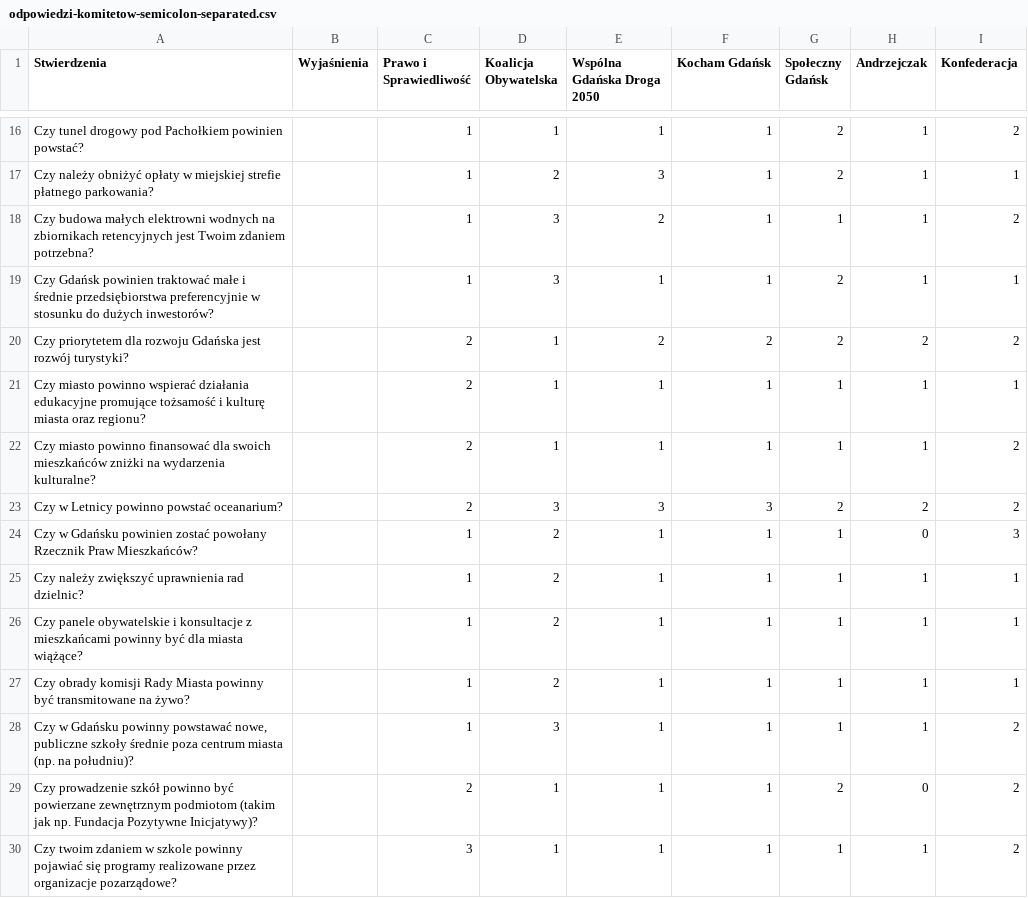
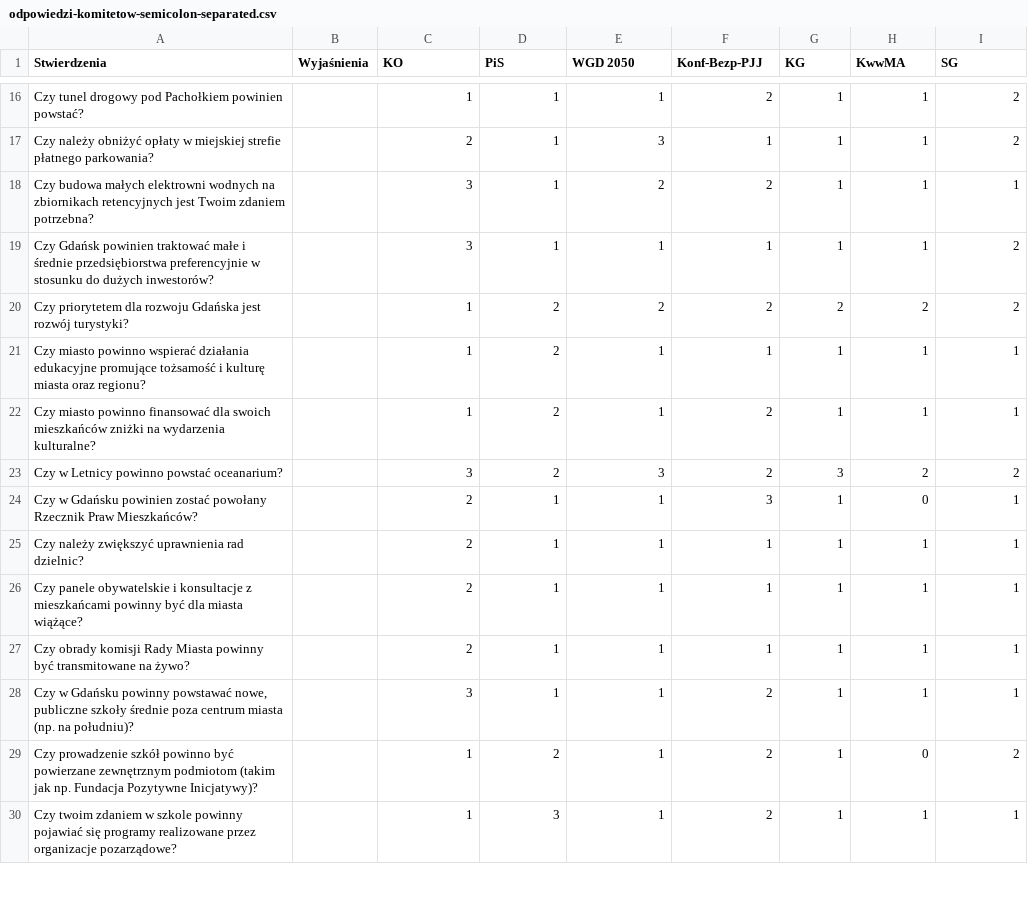
Before and after one commit to julnac/gdanski-latarnik-wyborczy, a CSV file: public/odpowiedzi-komitetow-semicolon-separated.csv, drawn as a sheet; only a part is shown, gaps mark what is left out; the diff covers the shown part only; the diff names each change by its address in the sheet, - before the commit and + after, or states it on an @@ line.

```diff
--- a/public/odpowiedzi-komitetow-semicolon-separated.csv
+++ b/public/odpowiedzi-komitetow-semicolon-separated.csv
-C1: Prawo i Sprawiedliwość
+C1: KO
-D1: Koalicja Obywatelska
+D1: PiS
-E1: Wspólna Gdańska Droga 2050
+E1: WGD 2050
-F1: Kocham Gdańsk
+F1: Konf-Bezp-PJJ
-G1: Społeczny Gdańsk
+G1: KG
-H1: Andrzejczak
+H1: KwwMA
-I1: Konfederacja
+I1: SG
-F16 (Konf-Bezp-PJJ): 1
+F16 (Konf-Bezp-PJJ): 2
-G16:G17 (KG): 2
+G16:G17 (KG): 1
-C17 (KO): 1
+C17 (KO): 2
-D17 (PiS): 2
+D17 (PiS): 1
-I17 (SG): 1
+I17 (SG): 2
-C18:C19 (KO): 1
+C18:C19 (KO): 3
-D18:D19 (PiS): 3
+D18:D19 (PiS): 1
-F18 (Konf-Bezp-PJJ): 1
+F18 (Konf-Bezp-PJJ): 2
-I18 (SG): 2
+I18 (SG): 1
-G19 (KG): 2
+G19 (KG): 1
-I19 (SG): 1
+I19 (SG): 2
-C20:C22 (KO): 2
+C20:C22 (KO): 1
-D20:D22 (PiS): 1
+D20:D22 (PiS): 2
-F22 (Konf-Bezp-PJJ): 1
+F22 (Konf-Bezp-PJJ): 2
-I22 (SG): 2
+I22 (SG): 1
-C23 (KO): 2
+C23 (KO): 3
-D23 (PiS): 3
+D23 (PiS): 2
-F23 (Konf-Bezp-PJJ): 3
+F23 (Konf-Bezp-PJJ): 2
-G23 (KG): 2
+G23 (KG): 3
-C24:C27 (KO): 1
+C24:C27 (KO): 2
-D24:D27 (PiS): 2
+D24:D27 (PiS): 1
-F24 (Konf-Bezp-PJJ): 1
+F24 (Konf-Bezp-PJJ): 3
-I24 (SG): 3
+I24 (SG): 1
-C28 (KO): 1
+C28 (KO): 3
-D28 (PiS): 3
+D28 (PiS): 1
-F28:F30 (Konf-Bezp-PJJ): 1
+F28:F30 (Konf-Bezp-PJJ): 2
-I28 (SG): 2
+I28 (SG): 1
-C29 (KO): 2
+C29 (KO): 1
-D29 (PiS): 1
+D29 (PiS): 2
-G29 (KG): 2
+G29 (KG): 1
-C30 (KO): 3
+C30 (KO): 1
-D30 (PiS): 1
+D30 (PiS): 3
-I30 (SG): 2
+I30 (SG): 1
```
Also changed, not shown: 48 edited cells elsewhere in this file, 11 other files.
